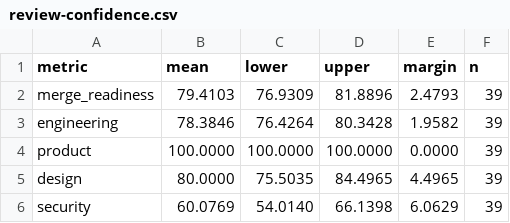
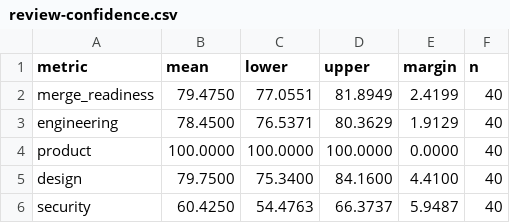
Before and after one commit to anup4khandelwal/autopilot-multi-agent-loop, a CSV file: docs/review-confidence.csv, drawn as a sheet.

```diff
--- a/docs/review-confidence.csv
+++ b/docs/review-confidence.csv
@@ -1,6 +1,6 @@
 metric,mean,lower,upper,margin,n
-merge_readiness,79.4103,76.9309,81.8896,2.4793,39
-engineering,78.3846,76.4264,80.3428,1.9582,39
-product,100.0000,100.0000,100.0000,0.0000,39
-design,80.0000,75.5035,84.4965,4.4965,39
-security,60.0769,54.0140,66.1398,6.0629,39
+merge_readiness,79.4750,77.0551,81.8949,2.4199,40
+engineering,78.4500,76.5371,80.3629,1.9129,40
+product,100.0000,100.0000,100.0000,0.0000,40
+design,79.7500,75.3400,84.1600,4.4100,40
+security,60.4250,54.4763,66.3737,5.9487,40
```
Also changed, not shown: docs/review-dashboard.csv, 11 other files.
